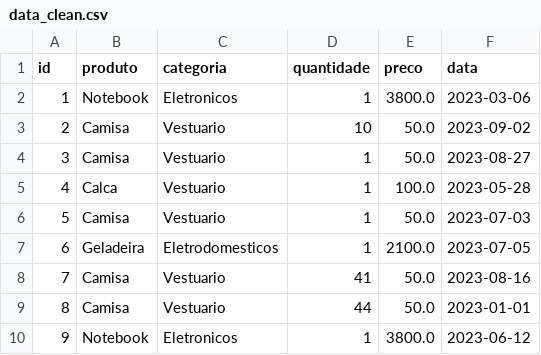
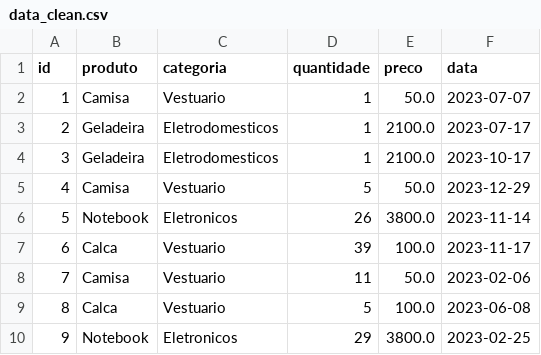
Before and after one commit to kaiquejw/Teste_Analytics_KaiquePatricio, a CSV file: data/data_clean.csv, drawn as a sheet; only a part is shown; the diff covers the shown part only.

```diff
--- a/data/data_clean.csv
+++ b/data/data_clean.csv
@@ -1,10 +1,10 @@
 id,produto,categoria,quantidade,preco,data
-1,Notebook,Eletronicos,1,3800.0,2023-03-06
-2,Camisa,Vestuario,10,50.0,2023-09-02
-3,Camisa,Vestuario,1,50.0,2023-08-27
-4,Calca,Vestuario,1,100.0,2023-05-28
-5,Camisa,Vestuario,1,50.0,2023-07-03
-6,Geladeira,Eletrodomesticos,1,2100.0,2023-07-05
-7,Camisa,Vestuario,41,50.0,2023-08-16
-8,Camisa,Vestuario,44,50.0,2023-01-01
-9,Notebook,Eletronicos,1,3800.0,2023-06-12
+1,Camisa,Vestuario,1,50.0,2023-07-07
+2,Geladeira,Eletrodomesticos,1,2100.0,2023-07-17
+3,Geladeira,Eletrodomesticos,1,2100.0,2023-10-17
+4,Camisa,Vestuario,5,50.0,2023-12-29
+5,Notebook,Eletronicos,26,3800.0,2023-11-14
+6,Calca,Vestuario,39,100.0,2023-11-17
+7,Camisa,Vestuario,11,50.0,2023-02-06
+8,Calca,Vestuario,5,100.0,2023-06-08
+9,Notebook,Eletronicos,29,3800.0,2023-02-25
```
Also changed, not shown: 151 edited cells elsewhere in this file, 5 other files.
